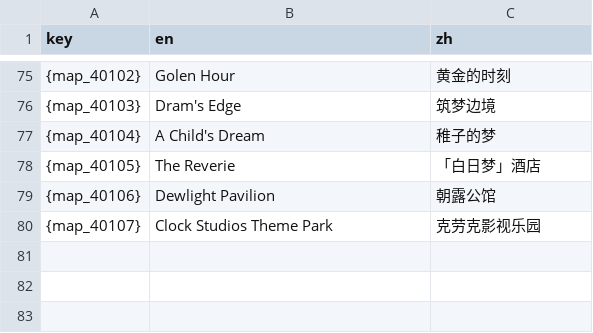
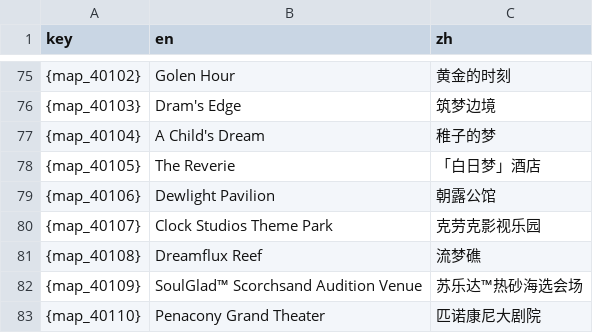
Before and after one commit to XYY-Studio/StarRail-Map, a CSV file: resource/data/language/i18n.csv, drawn as a sheet; only a part is shown, gaps mark what is left out; the diff names each change by its address in the sheet, - before the commit and + after, or states it on an @@ line.

```diff
--- a/resource/data/language/i18n.csv
+++ b/resource/data/language/i18n.csv
+row 81: {map_40108} | Dreamflux Reef | 流梦礁
+row 82: {map_40109} | SoulGlad™ Scorchsand Audition Venue | 苏乐达™热砂海选会场
+row 83: {map_40110} | Penacony Grand Theater | 匹诺康尼大剧院
```
Also changed, not shown: 11 other files.
